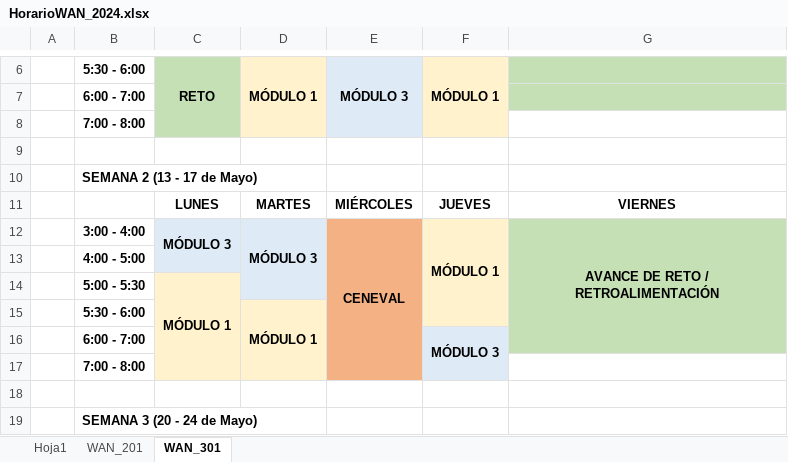
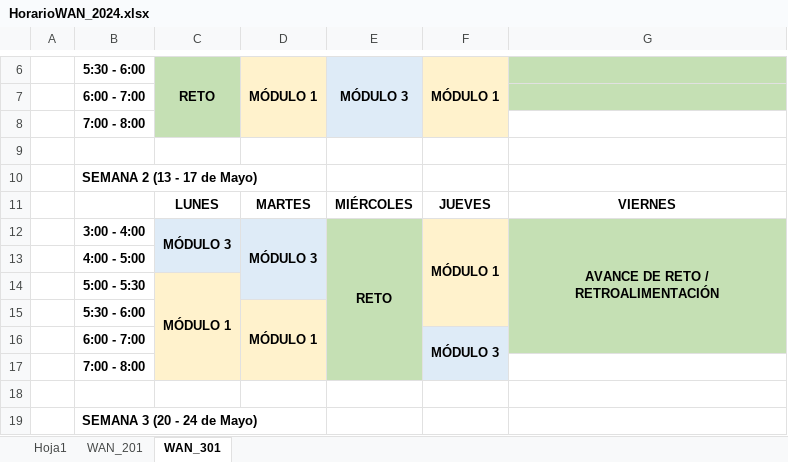
Before and after one commit to lizetheP/WAN, an Excel workbook: Horarios/HorarioWAN_2024.xlsx, sheet WAN_301, drawn as a sheet; only a part is shown, gaps mark what is left out; values as stored, in another font and other column widths than the file's, no borders; the diff names each change by its address in the sheet, - before the commit and + after, or states it on an @@ line.

```diff
--- a/Horarios/HorarioWAN_2024.xlsx (sheet WAN_301)
+++ b/Horarios/HorarioWAN_2024.xlsx (sheet WAN_301)
-E12: CENEVAL
+E12: RETO
-E12 fill: #F4B183
+E12 fill: #C5E0B4
-E13:E17 fill: #F4B183
+E13:E17 fill: none
```
Also changed, not shown: 11 other files.
